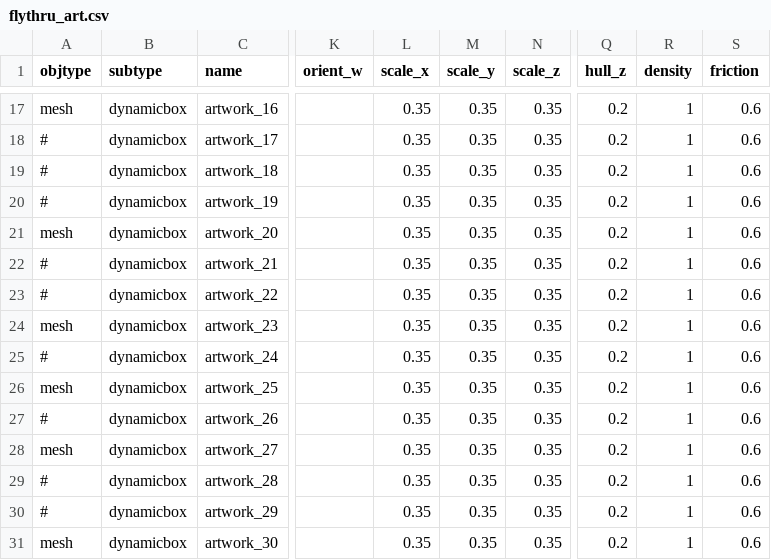
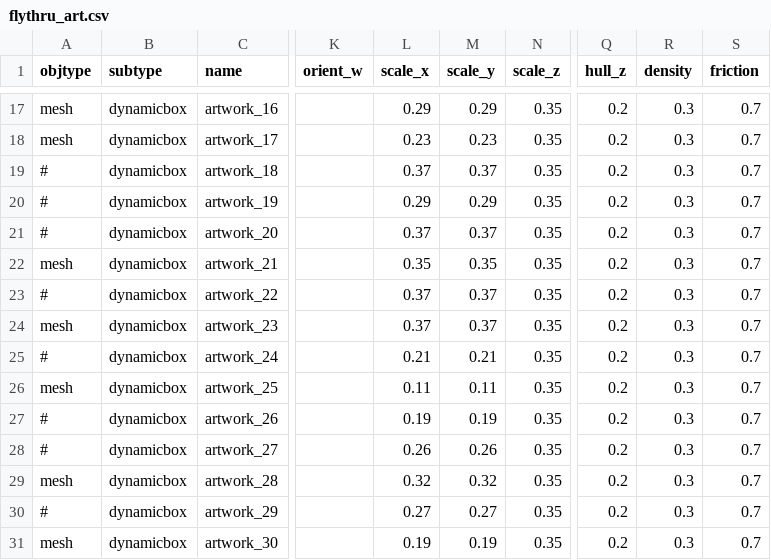
Before and after one commit to speedlimits/museum, a CSV file: scenes/flythru_art.csv, drawn as a sheet; only a part is shown, gaps mark what is left out; the diff covers the shown part only; the diff names each change by its address in the sheet, - before the commit and + after, or states it on an @@ line.

```diff
--- a/scenes/flythru_art.csv
+++ b/scenes/flythru_art.csv
-L17 (scale_x): 0.35
+L17 (scale_x): 0.29
-M17 (scale_y): 0.35
+M17 (scale_y): 0.29
-R17:R31 (density): 1
+R17:R31 (density): 0.3
-S17:S31 (friction): 0.6
+S17:S31 (friction): 0.7
-A18 (objtype): #
+A18 (objtype): mesh
-L18 (scale_x): 0.35
+L18 (scale_x): 0.23
-M18 (scale_y): 0.35
+M18 (scale_y): 0.23
-L19 (scale_x): 0.35
+L19 (scale_x): 0.37
-M19 (scale_y): 0.35
+M19 (scale_y): 0.37
-L20 (scale_x): 0.35
+L20 (scale_x): 0.29
-M20 (scale_y): 0.35
+M20 (scale_y): 0.29
-A21 (objtype): mesh
+A21 (objtype): #
-L21 (scale_x): 0.35
+L21 (scale_x): 0.37
-M21 (scale_y): 0.35
+M21 (scale_y): 0.37
-A22 (objtype): #
+A22 (objtype): mesh
-L23:L24 (scale_x): 0.35
+L23:L24 (scale_x): 0.37
-M23:M24 (scale_y): 0.35
+M23:M24 (scale_y): 0.37
-L25 (scale_x): 0.35
+L25 (scale_x): 0.21
-M25 (scale_y): 0.35
+M25 (scale_y): 0.21
-L26 (scale_x): 0.35
+L26 (scale_x): 0.11
-M26 (scale_y): 0.35
+M26 (scale_y): 0.11
-L27 (scale_x): 0.35
+L27 (scale_x): 0.19
-M27 (scale_y): 0.35
+M27 (scale_y): 0.19
-A28 (objtype): mesh
+A28 (objtype): #
-L28 (scale_x): 0.35
+L28 (scale_x): 0.26
-M28 (scale_y): 0.35
+M28 (scale_y): 0.26
-A29 (objtype): #
+A29 (objtype): mesh
-L29 (scale_x): 0.35
+L29 (scale_x): 0.32
-M29 (scale_y): 0.35
+M29 (scale_y): 0.32
-L30 (scale_x): 0.35
+L30 (scale_x): 0.27
-M30 (scale_y): 0.35
+M30 (scale_y): 0.27
-L31 (scale_x): 0.35
+L31 (scale_x): 0.19
-M31 (scale_y): 0.35
+M31 (scale_y): 0.19
```
Also changed, not shown: 104 edited cells elsewhere in this file, scenes/flythru_env.csv.
